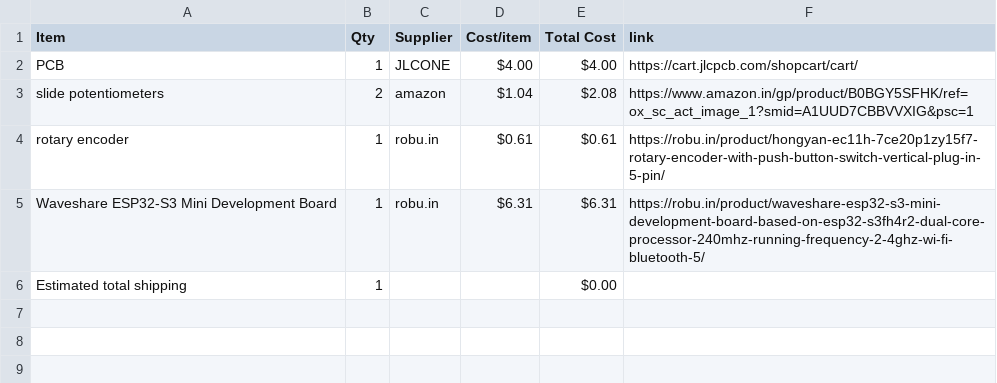
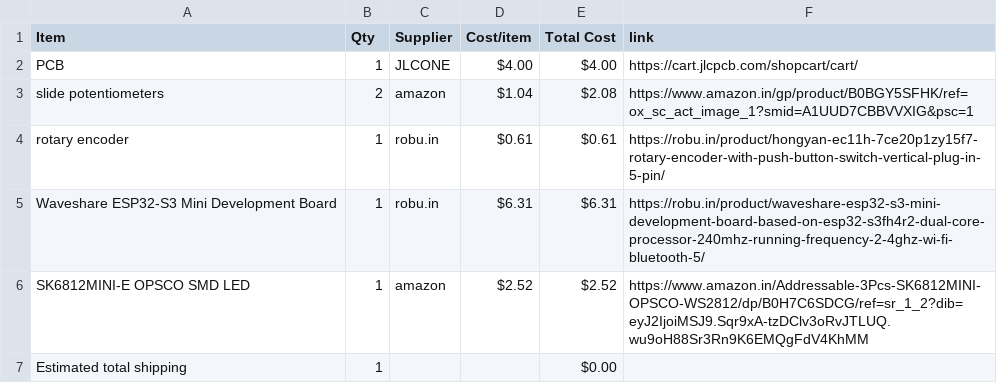
Before and after one commit to Rudra-bhardwaj/midi-keyboard-pcb, a CSV file: BOM.csv, drawn as a sheet; the diff names each change by its address in the sheet, - before the commit and + after, or states it on an @@ line.

Commit message:
Sync Midi Keyboard from Half Life

```diff
--- a/BOM.csv
+++ b/BOM.csv
+row 6: SK6812MINI-E OPSCO SMD LED | 1 | amazon | $2.52 | $2.52 | https://www.amazon.in/Addressable-3Pcs-SK6812MINI-OPSCO-WS2812/dp/B0H7C6SDCG/ref=sr_1_2?dib=eyJ2IjoiMSJ9.Sqr9xA-tzDClv3oRvJTLUQ.wu9oH88Sr3Rn9K6EMQgFdV4KhMM
```
